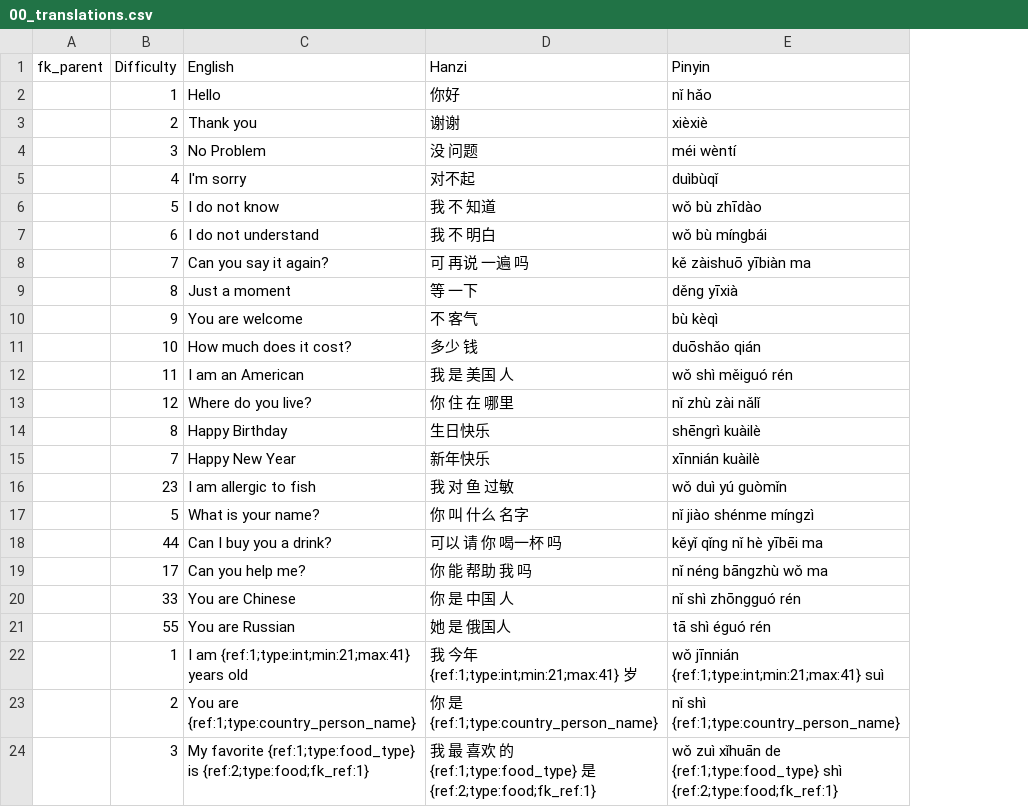
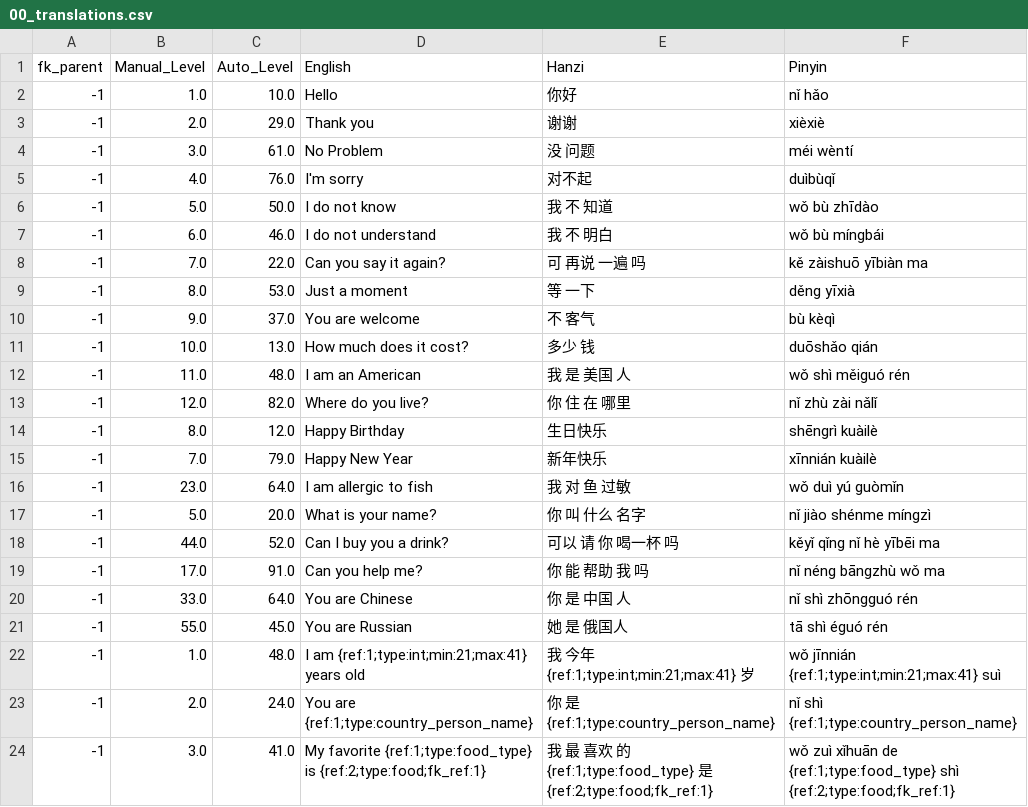
Before and after one commit to JasonFaas/mandarin-translations-sql-creation, a CSV file: data_raw/output/00_translations.csv, drawn as a sheet; removed rows and columns are numbered as before the commit, all else as after; the diff names each change by its address in the sheet, - before the commit and + after, or states it on an @@ line.

Commit message:
Add auto_level support as random_int

```diff
--- a/data_raw/output/00_translations.csv
+++ b/data_raw/output/00_translations.csv
-column B (Difficulty), rows 2-24: 1 | 2 | 3 | 4 | 5 | 6 | 7 | 8 | 9 | 10 | 11 | 12 | 8 | 7 | 23 | 5 | 44 | 17 | 33 | 55 | 1 | 2 | 3
+column B (Manual_Level), rows 2-24: 1.0 | 2.0 | 3.0 | 4.0 | 5.0 | 6.0 | 7.0 | 8.0 | 9.0 | 10.0 | 11.0 | 12.0 | 8.0 | 7.0 | 23.0 | 5.0 | 44.0 | 17.0 | 33.0 | 55.0 | 1.0 | 2.0 | 3.0
+column C (Auto_Level), rows 2-24: 10.0 | 29.0 | 61.0 | 76.0 | 50.0 | 46.0 | 22.0 | 53.0 | 37.0 | 13.0 | 48.0 | 82.0 | 12.0 | 79.0 | 64.0 | 20.0 | 52.0 | 91.0 | 64.0 | 45.0 | 48.0 | 24.0 | 41.0
-A2:A24 (fk_parent): (empty)
+A2:A24 (fk_parent): -1
```
Also changed, not shown: data_raw/output/11_food.csv, 5 other files.
